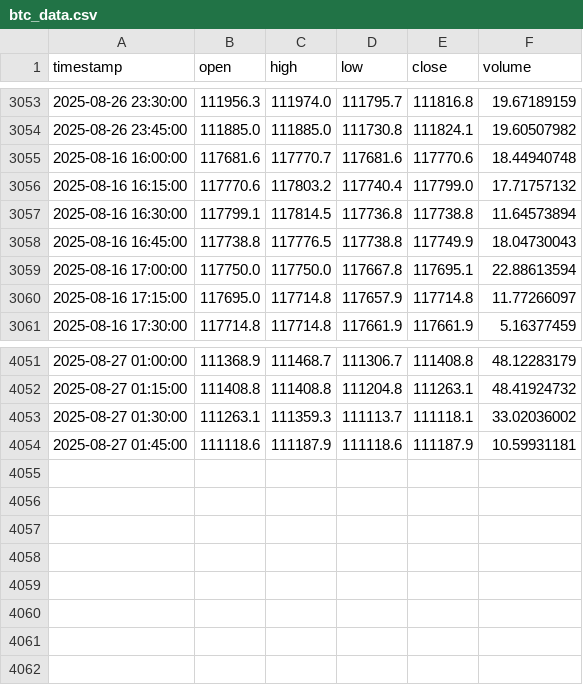
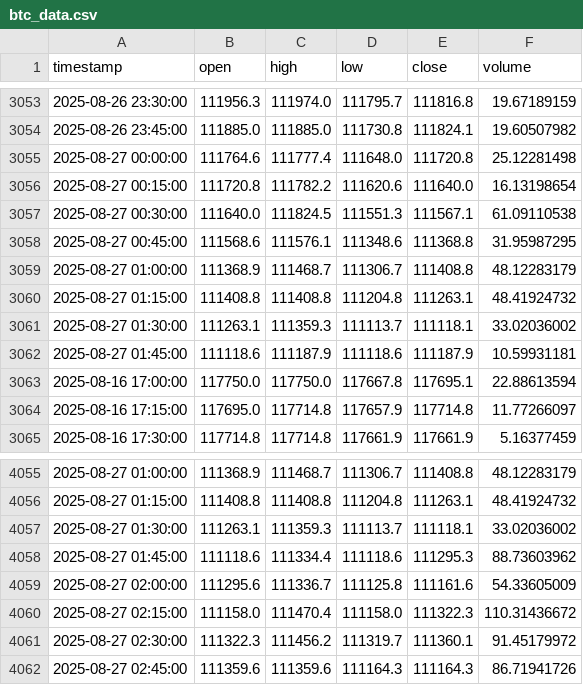
Before and after one commit to rimasfernandes1985/btc-15m-trading-bot, a CSV file: btc_data.csv, drawn as a sheet; only a part is shown, gaps mark what is left out.

```diff
--- a/btc_data.csv
+++ b/btc_data.csv
@@ -3054,6 +3054,10 @@ timestamp,open,high,low,close,volume
 2025-08-26 23:45:00,111885.0,111885.0,111730.8,111824.1,19.60507982
-2025-08-16 16:00:00,117681.6,117770.7,117681.6,117770.6,18.44940748
-2025-08-16 16:15:00,117770.6,117803.2,117740.4,117799.0,17.71757132
-2025-08-16 16:30:00,117799.1,117814.5,117736.8,117738.8,11.64573894
-2025-08-16 16:45:00,117738.8,117776.5,117738.8,117749.9,18.04730043
+2025-08-27 00:00:00,111764.6,111777.4,111648.0,111720.8,25.12281498
+2025-08-27 00:15:00,111720.8,111782.2,111620.6,111640.0,16.13198654
+2025-08-27 00:30:00,111640.0,111824.5,111551.3,111567.1,61.09110538
+2025-08-27 00:45:00,111568.6,111576.1,111348.6,111368.8,31.95987295
+2025-08-27 01:00:00,111368.9,111468.7,111306.7,111408.8,48.12283179
+2025-08-27 01:15:00,111408.8,111408.8,111204.8,111263.1,48.41924732
+2025-08-27 01:30:00,111263.1,111359.3,111113.7,111118.1,33.02036002
+2025-08-27 01:45:00,111118.6,111187.9,111118.6,111187.9,10.59931181
 2025-08-16 17:00:00,117750.0,117750.0,117667.8,117695.1,22.88613594
@@ -4053,2 +4057,6 @@ timestamp,open,high,low,close,volume
 2025-08-27 01:30:00,111263.1,111359.3,111113.7,111118.1,33.02036002
-2025-08-27 01:45:00,111118.6,111187.9,111118.6,111187.9,10.59931181
+2025-08-27 01:45:00,111118.6,111334.4,111118.6,111295.3,88.73603962
+2025-08-27 02:00:00,111295.6,111336.7,111125.8,111161.6,54.33605009
+2025-08-27 02:15:00,111158.0,111470.4,111158.0,111322.3,110.31436672
+2025-08-27 02:30:00,111322.3,111456.2,111319.7,111360.1,91.45179972
+2025-08-27 02:45:00,111359.6,111359.6,111164.3,111164.3,86.71941726
```
